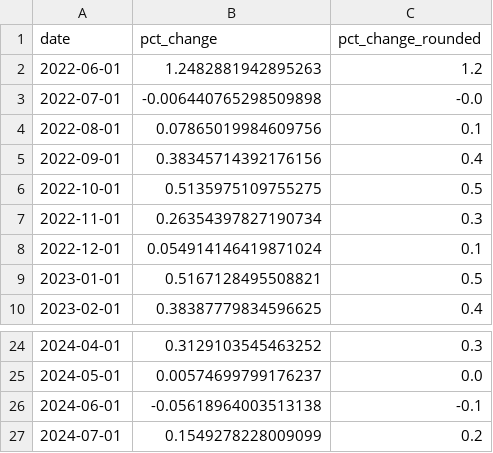
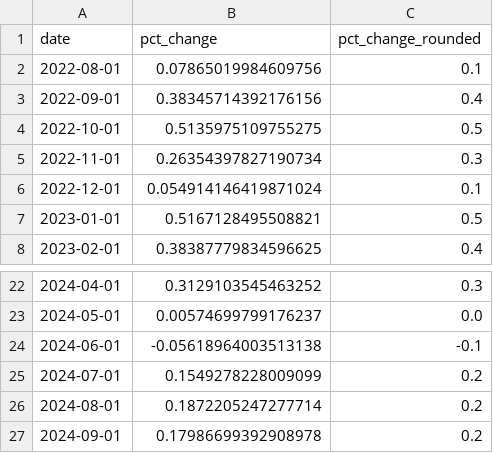
Before and after one commit to palewire/cpi, a CSV file: notebooks/cpi-mom.csv, drawn as a sheet; only a part is shown, gaps mark what is left out; removed rows and columns are numbered as before the commit, all else as after; the diff names each change by its address in the sheet, - before the commit and + after, or states it on an @@ line.

```diff
--- a/notebooks/cpi-mom.csv
+++ b/notebooks/cpi-mom.csv
-row 2: 2022-06-01 | 1.2482881942895263 | 1.2
-row 3: 2022-07-01 | -0.006440765298509898 | -0.0
+row 26: 2024-08-01 | 0.1872205247277714 | 0.2
+row 27: 2024-09-01 | 0.17986699392908978 | 0.2
```
Also changed, not shown: notebooks/two-categories-yoy.csv, 4 other files.
